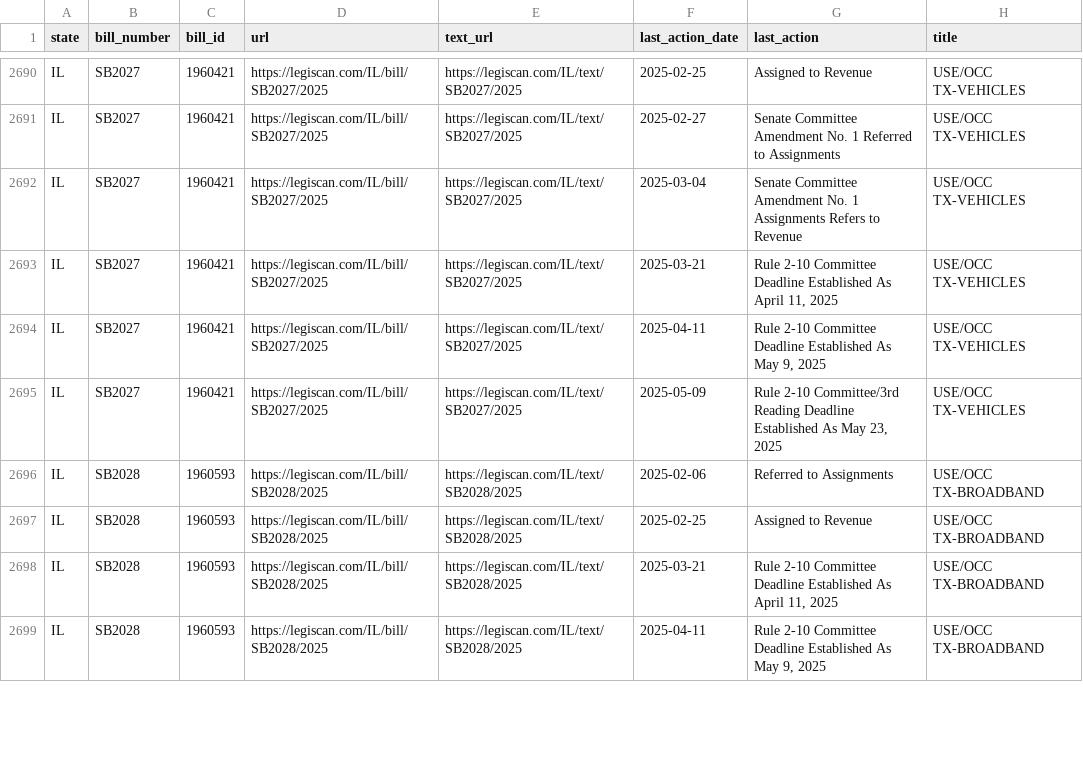
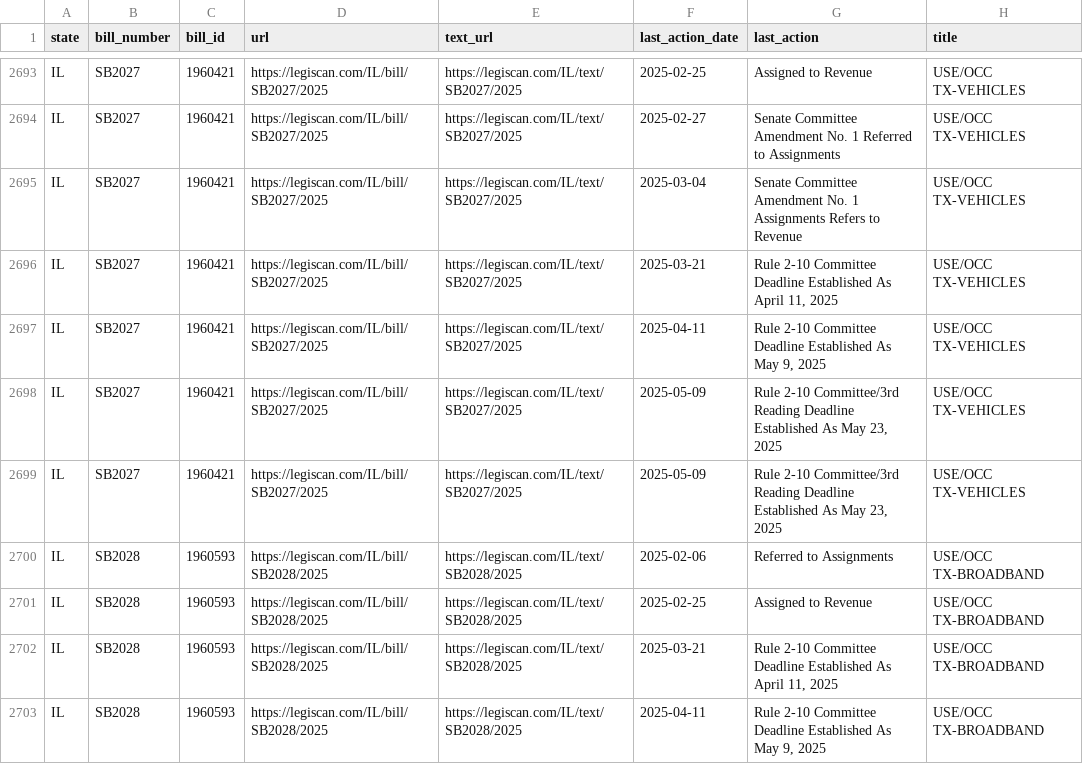
Before and after one commit to edmundmiller/periodic_legislation, a CSV file: sources/legiscan/bills.csv, drawn as a sheet; only a part is shown, gaps mark what is left out; the diff covers the shown part only.

```diff
--- a/sources/legiscan/bills.csv
+++ b/sources/legiscan/bills.csv
@@ -2695,2 +2698,3 @@ IL,SB2027,1960421,https://legiscan.com/IL/bill/SB2027/2025,https://legiscan.com/
 IL,SB2027,1960421,https://legiscan.com/IL/bill/SB2027/2025,https://legiscan.com/IL/text/SB2027/2025,2025-05-09,"Rule 2-10 Committee/3rd Reading Deadline Established As May 23, 2025",USE/OCC TX-VEHICLES
+IL,SB2027,1960421,https://legiscan.com/IL/bill/SB2027/2025,https://legiscan.com/IL/text/SB2027/2025,2025-05-09,"Rule 2-10 Committee/3rd Reading Deadline Established As May 23, 2025",USE/OCC TX-VEHICLES
 IL,SB2028,1960593,https://legiscan.com/IL/bill/SB2028/2025,https://legiscan.com/IL/text/SB2028/2025,2025-02-06,Referred to Assignments,USE/OCC TX-BROADBAND
```
Also changed, not shown: 7 added rows, 10 moved rows and 4 edited cells elsewhere in this file.
